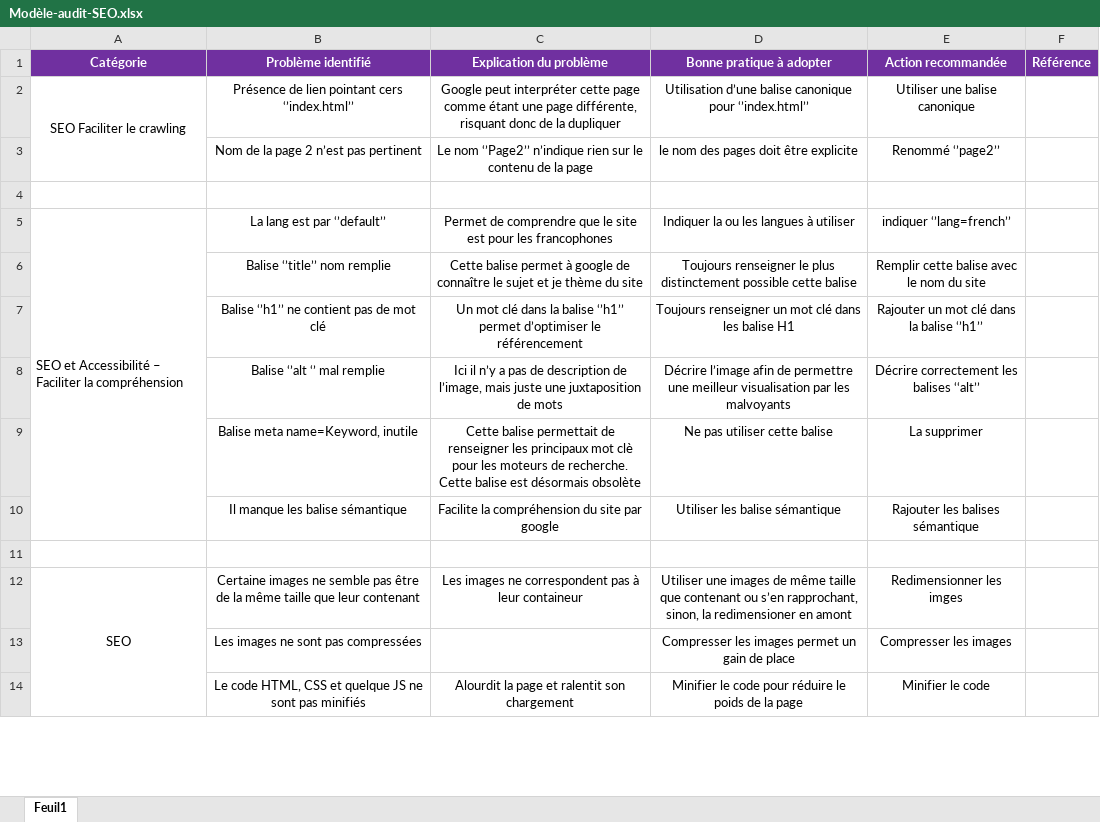
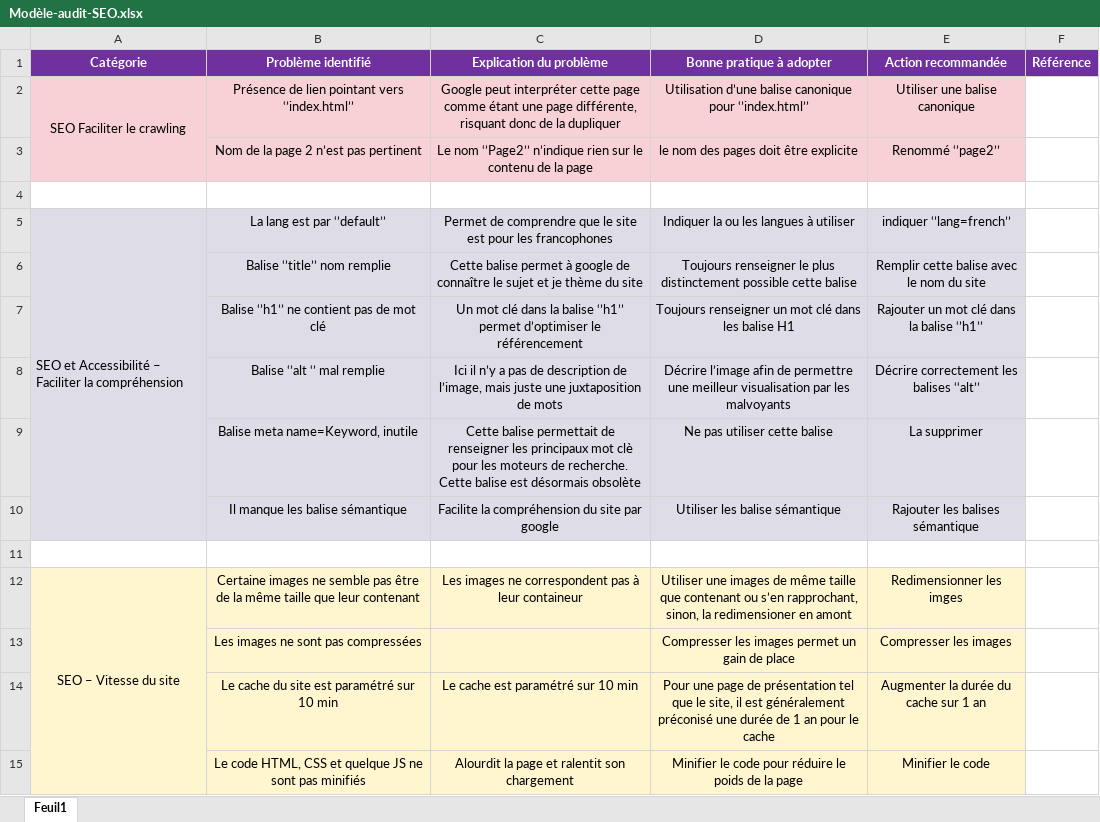
Before and after one commit to pigloo63/Projet4OPC, an Excel workbook: Modèle-audit-SEO.xlsx, sheet Feuil1, drawn as a sheet; only a part is shown; values as stored, in another font and other column widths than the file's, no borders; addresses are those after the commit; the diff covers the shown part only; the diff names each change by its address in the sheet, - before the commit and + after, or states it on an @@ line.

```diff
--- a/Modèle-audit-SEO.xlsx (sheet Feuil1)
+++ b/Modèle-audit-SEO.xlsx (sheet Feuil1)
-A2:E3 fill: none
+A2:E3 fill: #F7D1D5
-B2 (Problème identifié): Présence de lien pointant cers ‘’index.html’’
+B2 (Problème identifié): Présence de lien pointant vers ‘’index.html’’
-A5:E10 fill: none
+A5:E10 fill: #DEDCE6
-A12 (Catégorie): SEO
+A12 (Catégorie): SEO – Vitesse du site
-A12:E13 fill: none
+A12:E13 fill: #FFF5CE
+row 14:  | Le cache du site est paramétré sur 10 min | Le cache est paramétré sur 10 min | Pour une page de présentation tel que le site, il est généralement préconisé une durée de 1 an pour le cache | Augmenter la durée du cache sur 1 an
-A15:E15 fill: none
+A15:E15 fill: #FFF5CE
```
Also changed, not shown: 6 added rows and cell formats elsewhere in this sheet, 1 other file.
